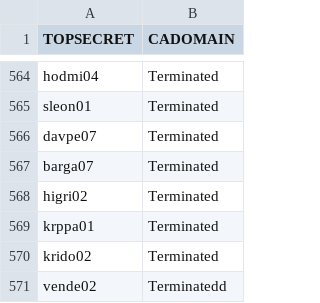
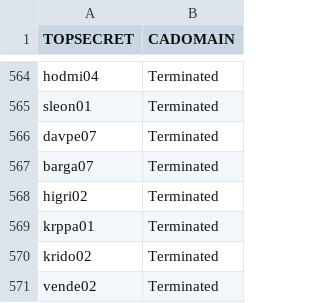
Before and after one commit to morjo02jm/SCM-Attestation-CAEndevor-LDAP, a CSV file: endevorrepldap/EndevorUsers.csv, drawn as a sheet; only a part is shown, gaps mark what is left out.

Commit message:
Correction test

```diff
--- a/endevorrepldap/EndevorUsers.csv
+++ b/endevorrepldap/EndevorUsers.csv
@@ -570,2 +570,2 @@ krppa01,Terminated
 krido02,Terminated
-vende02,Terminatedd
+vende02,Terminated
```
